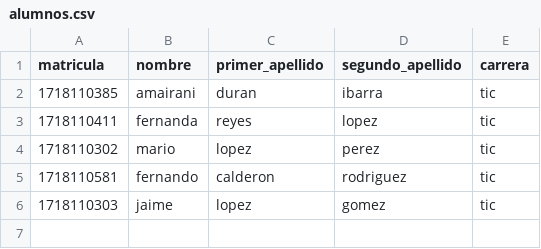
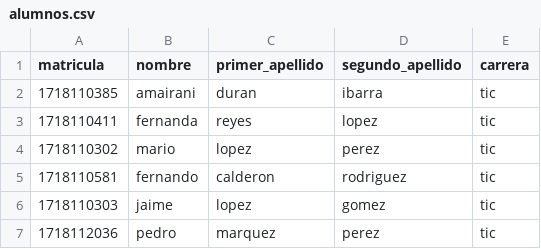
Before and after one commit to DMichelA/api_universidad, a CSV file: static/csv/alumnos.csv, drawn as a sheet.

```diff
--- a/static/csv/alumnos.csv
+++ b/static/csv/alumnos.csv
@@ -6 +6,2 @@ matricula,nombre,primer_apellido,segundo_apellido,carrera
 1718110303,jaime,lopez,gomez,tic
+1718112036,pedro,marquez,perez,tic
```
Also changed, not shown: 2 other files.
